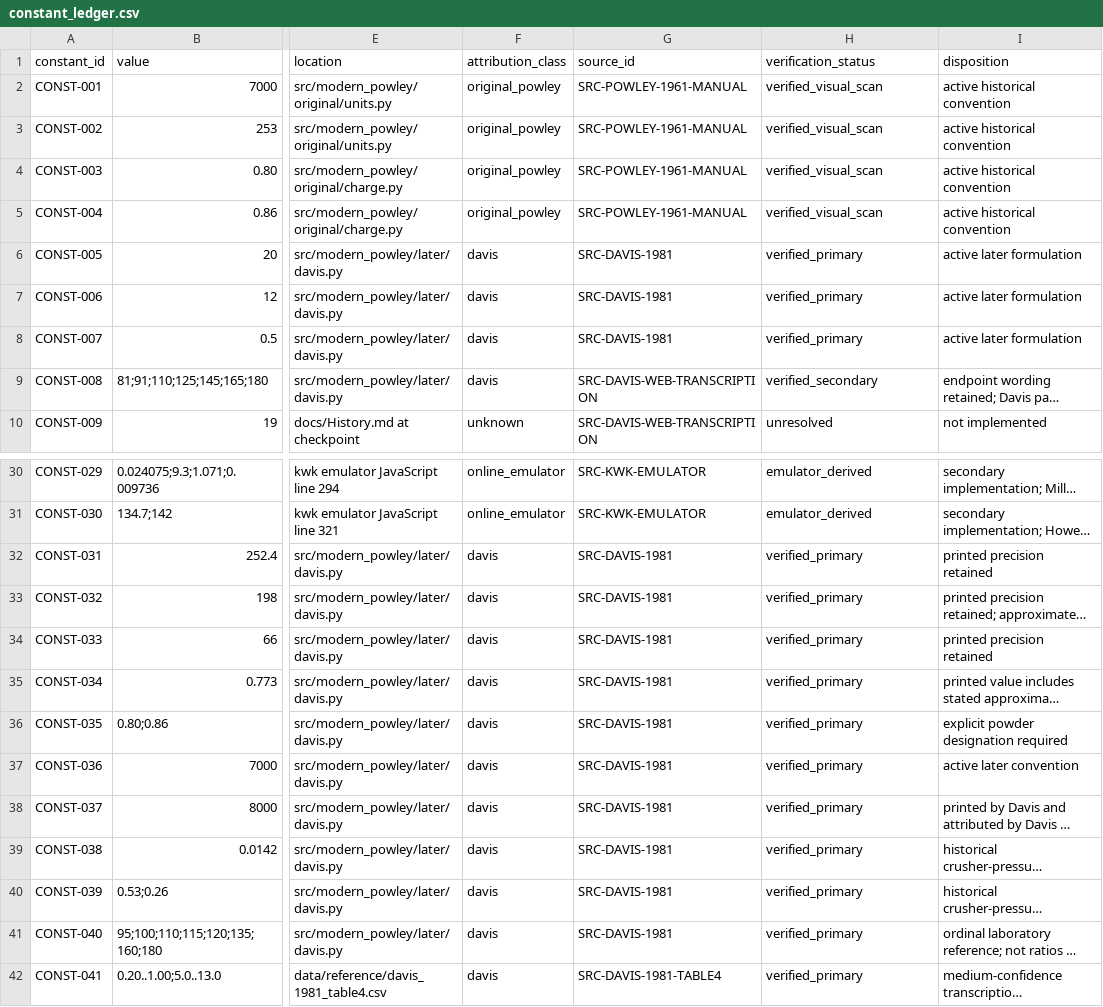
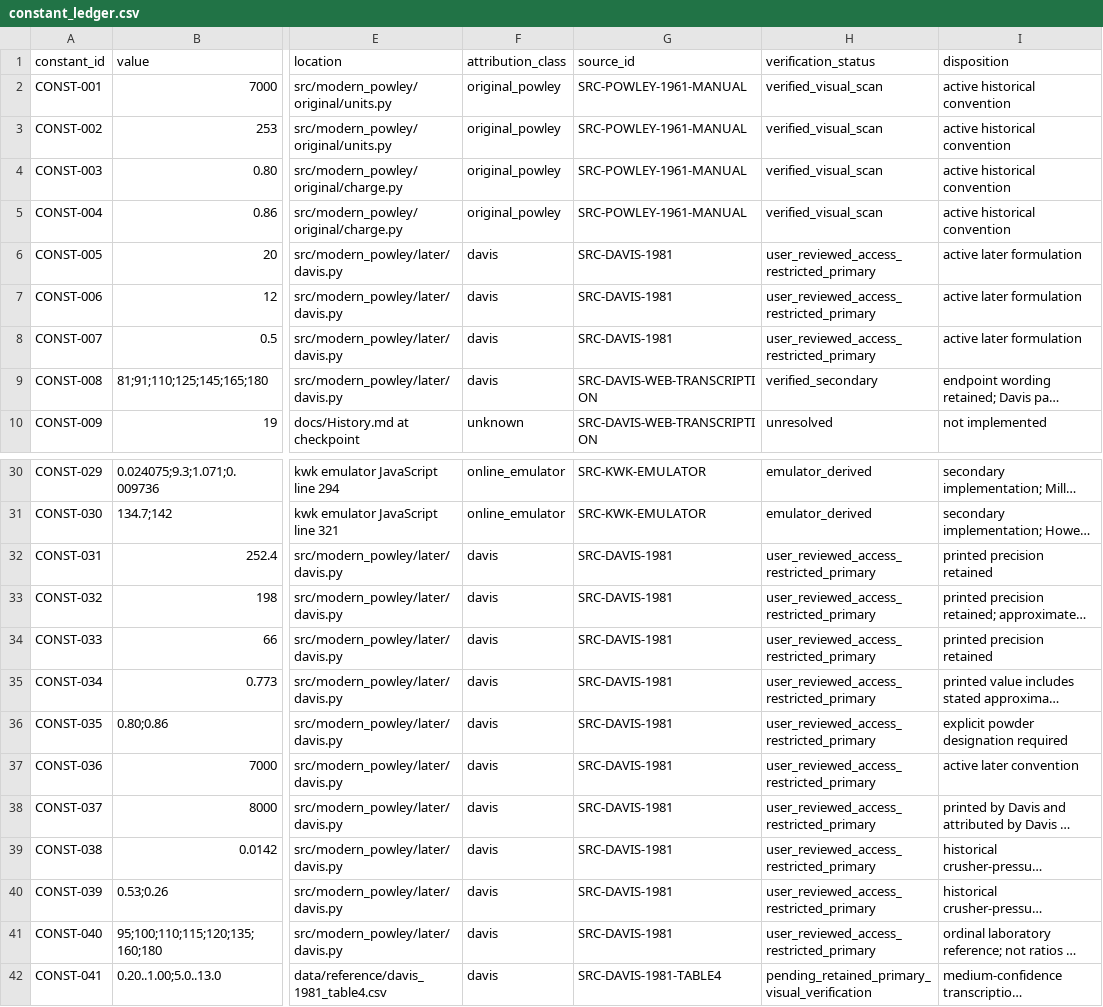
Before and after one commit to ReevesJustin/ModernPowley, a CSV file: docs/provenance/constant_ledger.csv, drawn as a sheet; only a part is shown, gaps mark what is left out; long unchanged cells end in …; the diff names each change by its address in the sheet, - before the commit and + after, or states it on an @@ line.

```diff
--- a/docs/provenance/constant_ledger.csv
+++ b/docs/provenance/constant_ledger.csv
-H6:H8 (verification_status): verified_primary
+H6:H8 (verification_status): user_reviewed_access_restricted_primary
-H32:H41 (verification_status): verified_primary
+H32:H41 (verification_status): user_reviewed_access_restricted_primary
-H42 (verification_status): verified_primary
+H42 (verification_status): pending_retained_primary_visual_verification
```
Also changed, not shown: data/reference/davis_1981_table4.csv, docs/provenance/data_field_ledger.csv, 11 other files.
